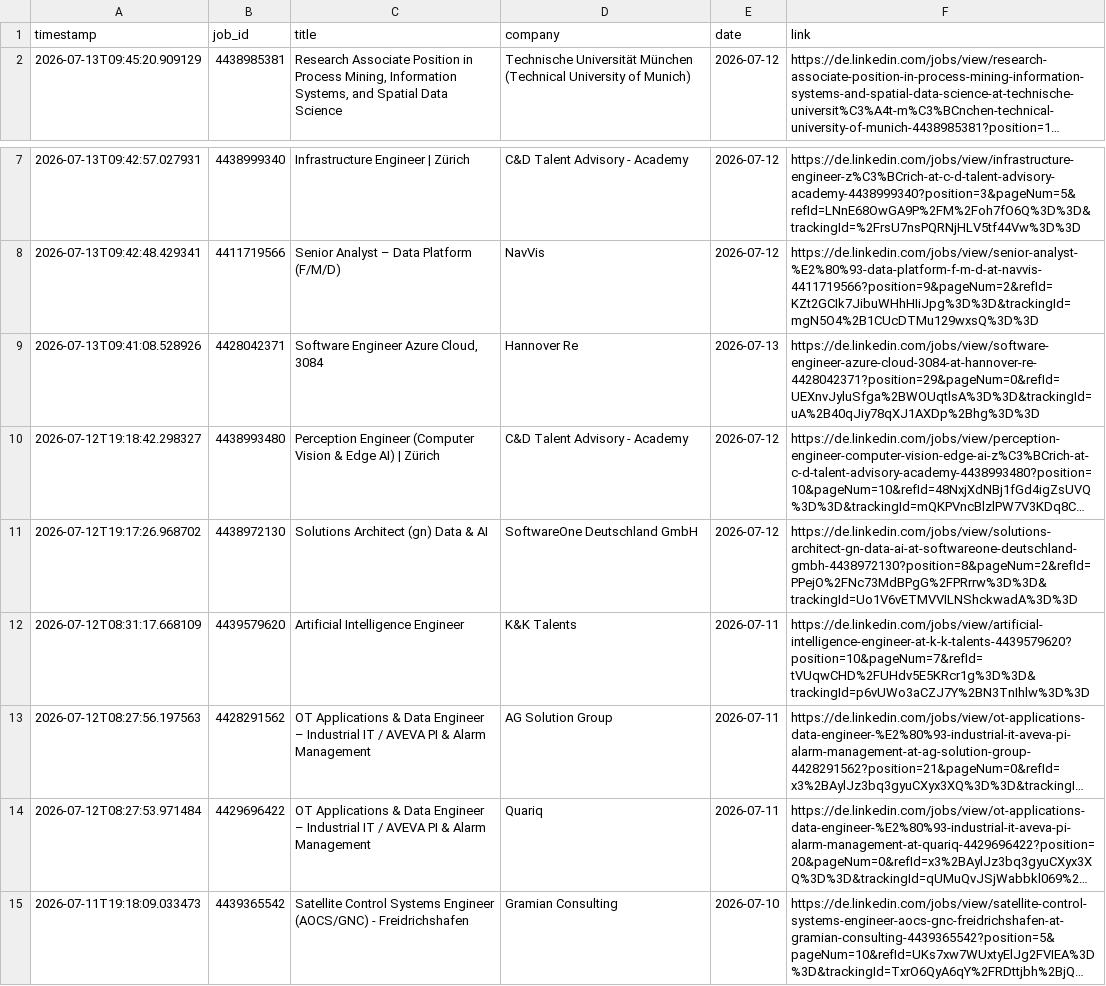
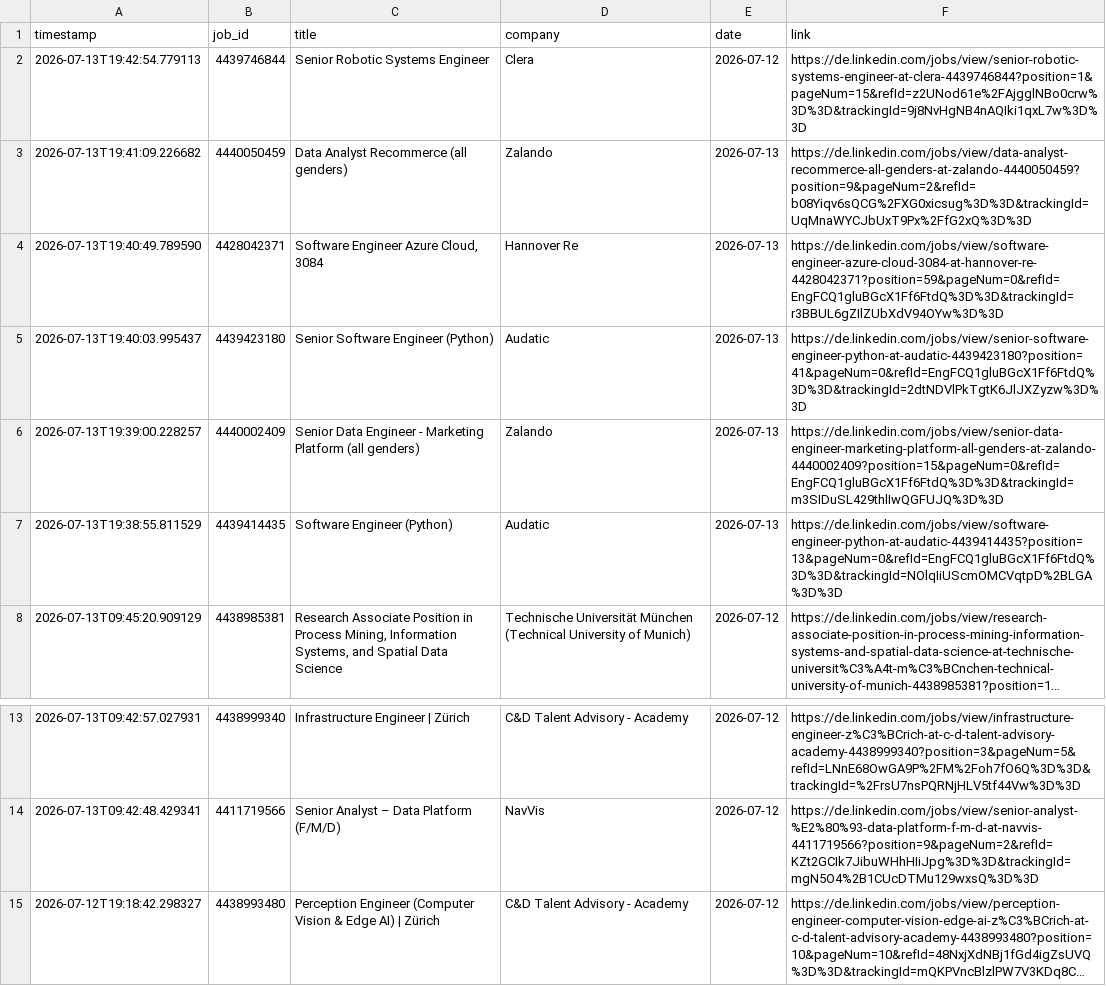
Before and after one commit to mugundanaswin/Data_Engineering, a TSV file: webscrapping_projects/scheduled/outputs/jobs_log.tsv, drawn as a sheet; only a part is shown, gaps mark what is left out; the shorter side is filled out with more unchanged rows; long unchanged cells end in …; removed rows and columns are numbered as before the commit, all else as after; the diff names each change by its address in the sheet, - before the commit and + after, or states it on an @@ line.

```diff
--- a/webscrapping_projects/scheduled/outputs/jobs_log.tsv
+++ b/webscrapping_projects/scheduled/outputs/jobs_log.tsv
+row 2: 2026-07-13T19:42:54.779113 | 4439746844 | Senior Robotic Systems Engineer | Clera | 2026-07-12 | https://de.linkedin.com/jobs/view/senior-robotic-systems-engineer-at-clera-4439746844?position=1&pageNum=15&refId=z2UNod61e%2FAjgglNBo0crw%3D%3D&trackingId=9j8NvHgNB4nAQIki1qxL7w%3D%3D
+row 3: 2026-07-13T19:41:09.226682 | 4440050459 | Data Analyst Recommerce (all genders) | Zalando | 2026-07-13 | https://de.linkedin.com/jobs/view/data-analyst-recommerce-all-genders-at-zalando-4440050459?position=9&pageNum=2&refId=b08Yiqv6sQCG%2FXG0xicsug%3D%3D&trackingId=UqMnaWYCJbUxT9Px%2FfG2xQ%3D%3D
+row 4: 2026-07-13T19:40:49.789590 | 4428042371 | Software Engineer Azure Cloud, 3084 | Hannover Re | 2026-07-13 | https://de.linkedin.com/jobs/view/software-engineer-azure-cloud-3084-at-hannover-re-4428042371?position=59&pageNum=0&refId=EngFCQ1gluBGcX1Ff6FtdQ%3D%3D&trackingId=r3BBUL6gZIlZUbXdV94OYw%3D%3D
+row 5: 2026-07-13T19:40:03.995437 | 4439423180 | Senior Software Engineer (Python) | Audatic | 2026-07-13 | https://de.linkedin.com/jobs/view/senior-software-engineer-python-at-audatic-4439423180?position=41&pageNum=0&refId=EngFCQ1gluBGcX1Ff6FtdQ%3D%3D&trackingId=2dtNDVlPkTgtK6JlJXZyzw%3D%3D
+row 6: 2026-07-13T19:39:00.228257 | 4440002409 | Senior Data Engineer - Marketing Platform (all genders) | Zalando | 2026-07-13 | https://de.linkedin.com/jobs/view/senior-data-engineer-marketing-platform-all-genders-at-zalando-4440002409?position=15&pageNum=0&refId=EngFCQ1gluBGcX1Ff6FtdQ%3D%3D&trackingId=m3SIDuSL429thlIwQGFUJQ%3D%3D
+row 7: 2026-07-13T19:38:55.811529 | 4439414435 | Software Engineer (Python) | Audatic | 2026-07-13 | https://de.linkedin.com/jobs/view/software-engineer-python-at-audatic-4439414435?position=13&pageNum=0&refId=EngFCQ1gluBGcX1Ff6FtdQ%3D%3D&trackingId=NOlqIiUScmOMCVqtpD%2BLGA%3D%3D
-row 9: 2026-07-13T09:41:08.528926 | 4428042371 | Software Engineer Azure Cloud, 3084 | Hannover Re | 2026-07-13 | https://de.linkedin.com/jobs/view/software-engineer-azure-cloud-3084-at-hannover-re-4428042371?position=29&pageNum=0&refId=UEXnvJyluSfga%2BWOUqtlsA%3D%3D&trackingId=uA%2B40qJiy78qXJ1AXDp%2Bhg%3D%3D
```
